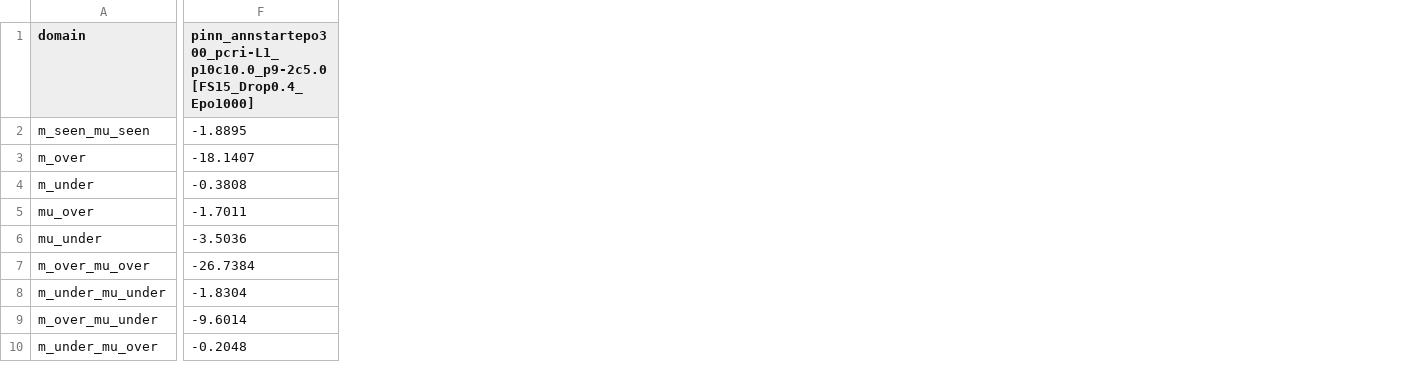
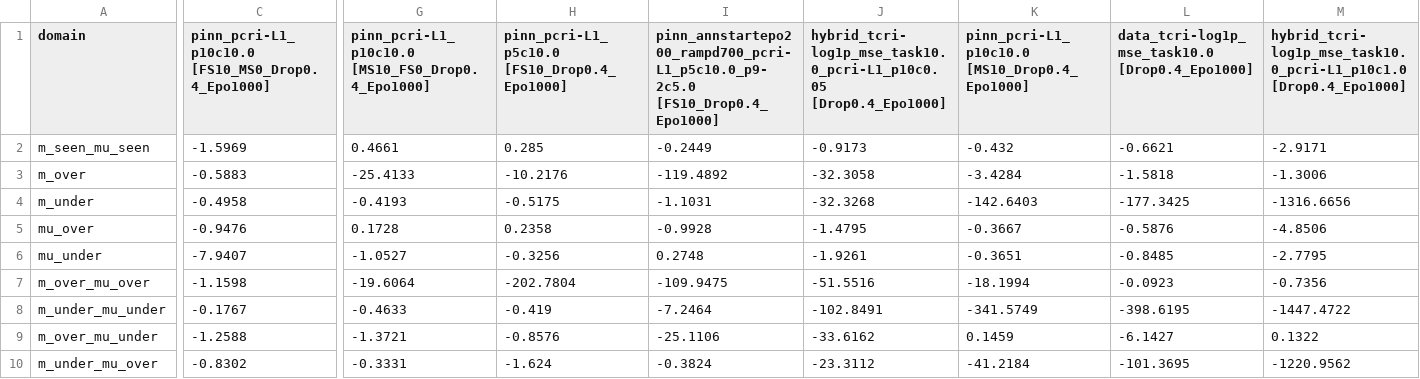
Before and after one commit to koyo-8144/offline_training_phypush, a CSV file: comparison_results/net_f_r2_wide.csv, drawn as a sheet; only a part is shown, gaps mark what is left out; removed rows and columns are numbered as before the commit, all else as after; the diff covers the shown part only; the diff names each change by its address in the sheet, - before the commit and + after, or states it on an @@ line.

```diff
--- a/comparison_results/net_f_r2_wide.csv
+++ b/comparison_results/net_f_r2_wide.csv
+column C, rows 1-10: pinn_pcri-L1_p10c10.0 [FS10_MS0_Drop0.4_Epo1000] | -1.5969 | -0.5883 | -0.4958 | -0.9476 | -7.9407 | -1.1598 | -0.1767 | -1.2588 | -0.8302
-column F, rows 1-10: pinn_annstartepo300_pcri-L1_p10c10.0_p9-2c5.0 [FS15_Drop0.4_Epo1000] | -1.8895 | -18.1407 | -0.3808 | -1.7011 | -3.5036 | -26.7384 | -1.8304 | -9.6014 | -0.2048
+column G, rows 1-10: pinn_pcri-L1_p10c10.0 [MS10_FS0_Drop0.4_Epo1000] | 0.4661 | -25.4133 | -0.4193 | 0.1728 | -1.0527 | -19.6064 | -0.4633 | -1.3721 | -0.3331
+column H, rows 1-10: pinn_pcri-L1_p5c10.0 [FS10_Drop0.4_Epo1000] | 0.285 | -10.2176 | -0.5175 | 0.2358 | -0.3256 | -202.7804 | -0.419 | -0.8576 | -1.624
+column I, rows 1-10: pinn_annstartepo200_rampd700_pcri-L1_p5c10.0_p9-2c5.0 [FS10_Drop0.4_Epo1000] | -0.2449 | -119.4892 | -1.1031 | -0.9928 | 0.2748 | -109.9475 | -7.2464 | -25.1106 | -0.3824
+column J, rows 1-10: hybrid_tcri-log1p_mse_task10.0_pcri-L1_p10c0.05 [Drop0.4_Epo1000] | -0.9173 | -32.3058 | -32.3268 | -1.4795 | -1.9261 | -51.5516 | -102.8491 | -33.6162 | -23.3112
+column K, rows 1-10: pinn_pcri-L1_p10c10.0 [MS10_Drop0.4_Epo1000] | -0.432 | -3.4284 | -142.6403 | -0.3667 | -0.3651 | -18.1994 | -341.5749 | 0.1459 | -41.2184
+column L, rows 1-10: data_tcri-log1p_mse_task10.0 [Drop0.4_Epo1000] | -0.6621 | -1.5818 | -177.3425 | -0.5876 | -0.8485 | -0.0923 | -398.6195 | -6.1427 | -101.3695
+column M, rows 1-10: hybrid_tcri-log1p_mse_task10.0_pcri-L1_p10c1.0 [Drop0.4_Epo1000] | -2.9171 | -1.3006 | -1316.6656 | -4.8506 | -2.7795 | -0.7356 | -1447.4722 | 0.1322 | -1220.9562
```
Also changed, not shown: 8 added columns elsewhere in this file, comparison_results/fric_r2_wide.csv, comparison_results/mass_smape_wide.csv, 41 other files.
